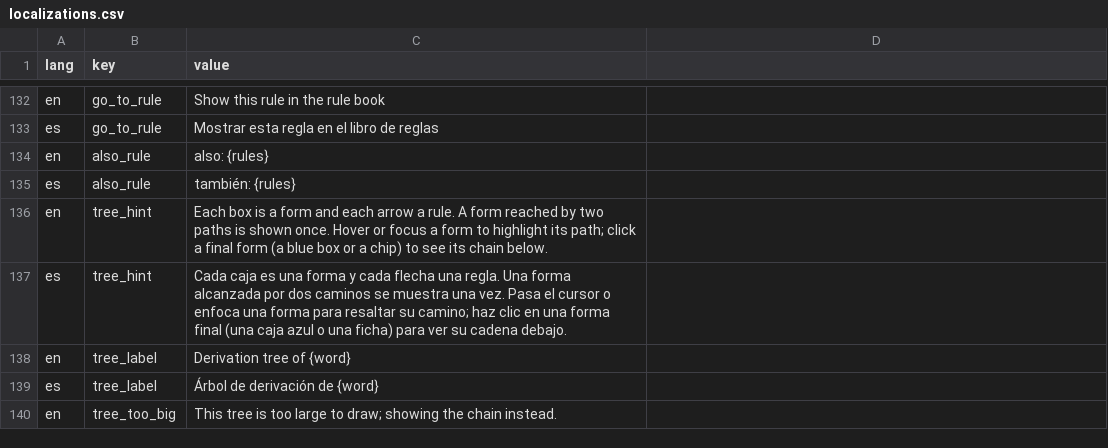
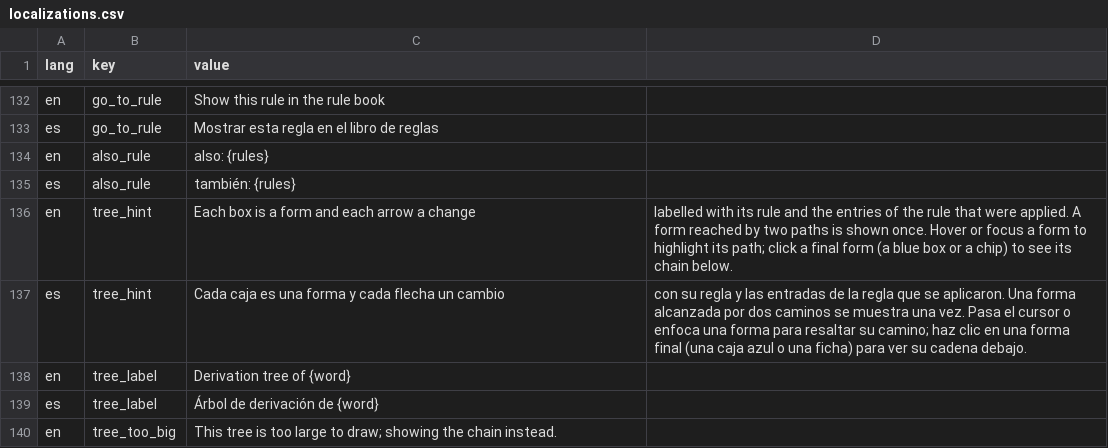
Before and after one commit to dirdam/letra, a CSV file: data/localizations.csv, drawn as a sheet; only a part is shown, gaps mark what is left out.

Commit message:
Draw the tree downwards with straight edges and rule names beside them, show the applied change in a hover tooltip, and keep empty sides empty in the chain

```diff
--- a/data/localizations.csv
+++ b/data/localizations.csv
@@ -141,4 +141,4 @@ en,also_rule,also: {rules}
 es,also_rule,también: {rules}
-en,tree_hint,Each box is a form and each arrow a rule. A form reached by two paths is shown once. Hover or focus a form to highlight its path; click a final form (a blue box or a chip) to see its chain below.
-es,tree_hint,Cada caja es una forma y cada flecha una regla. Una forma alcanzada por dos caminos se muestra una vez. Pasa el cursor o enfoca una forma para resaltar su camino; haz clic en una forma final (una caja azul o una ficha) para ver su cadena debajo.
+en,tree_hint,Each box is a form and each arrow a change, labelled with its rule and the entries of the rule that were applied. A form reached by two paths is shown once. Hover or focus a form to highlight its path; click a final form (a blue box or a chip) to see its chain below.
+es,tree_hint,Cada caja es una forma y cada flecha un cambio, con su regla y las entradas de la regla que se aplicaron. Una forma alcanzada por dos caminos se muestra una vez. Pasa el cursor o enfoca una forma para resaltar su camino; haz clic en una forma final (una caja azul o una ficha) para ver su cadena debajo.
 en,tree_label,Derivation tree of {word}
```
Also changed, not shown: 7 other files.
